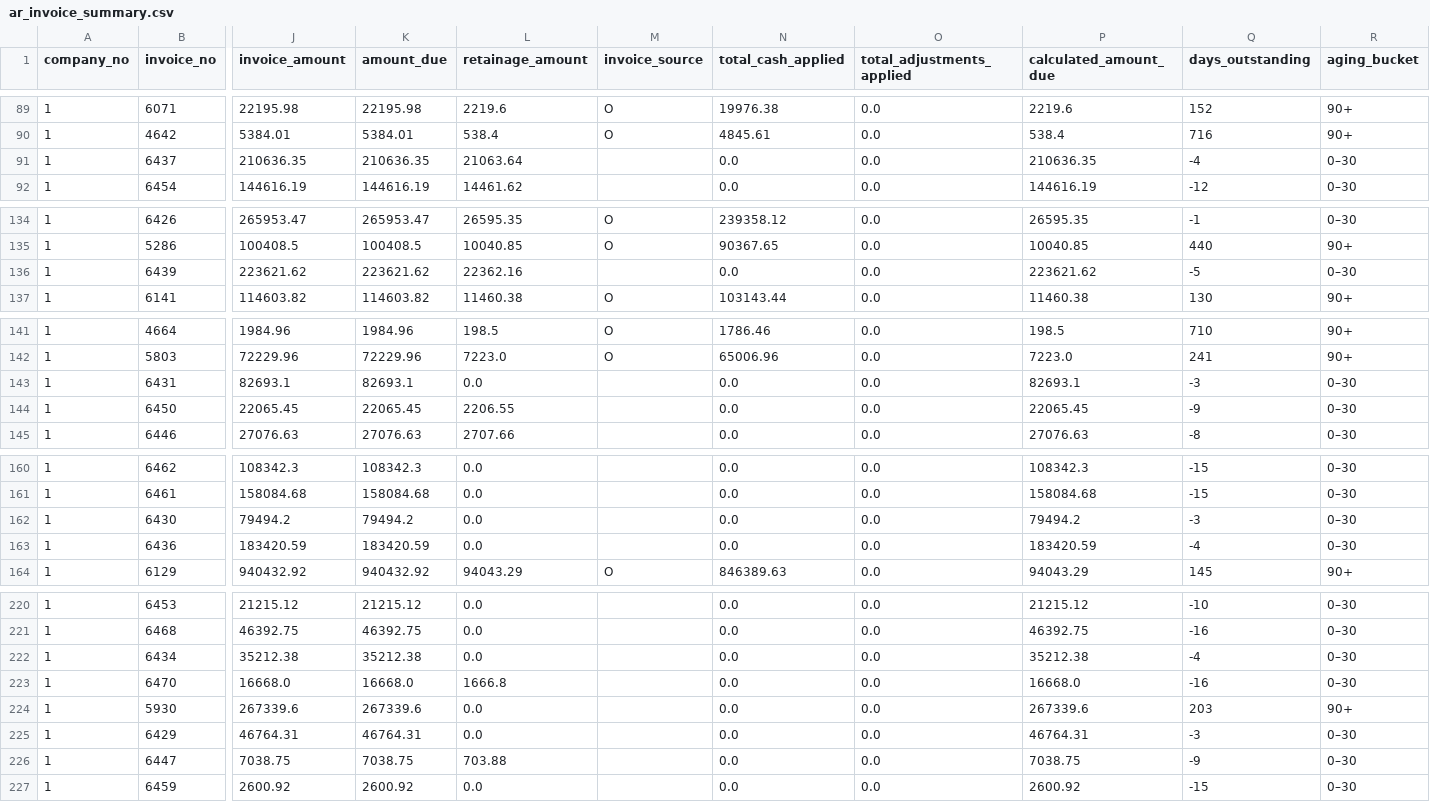
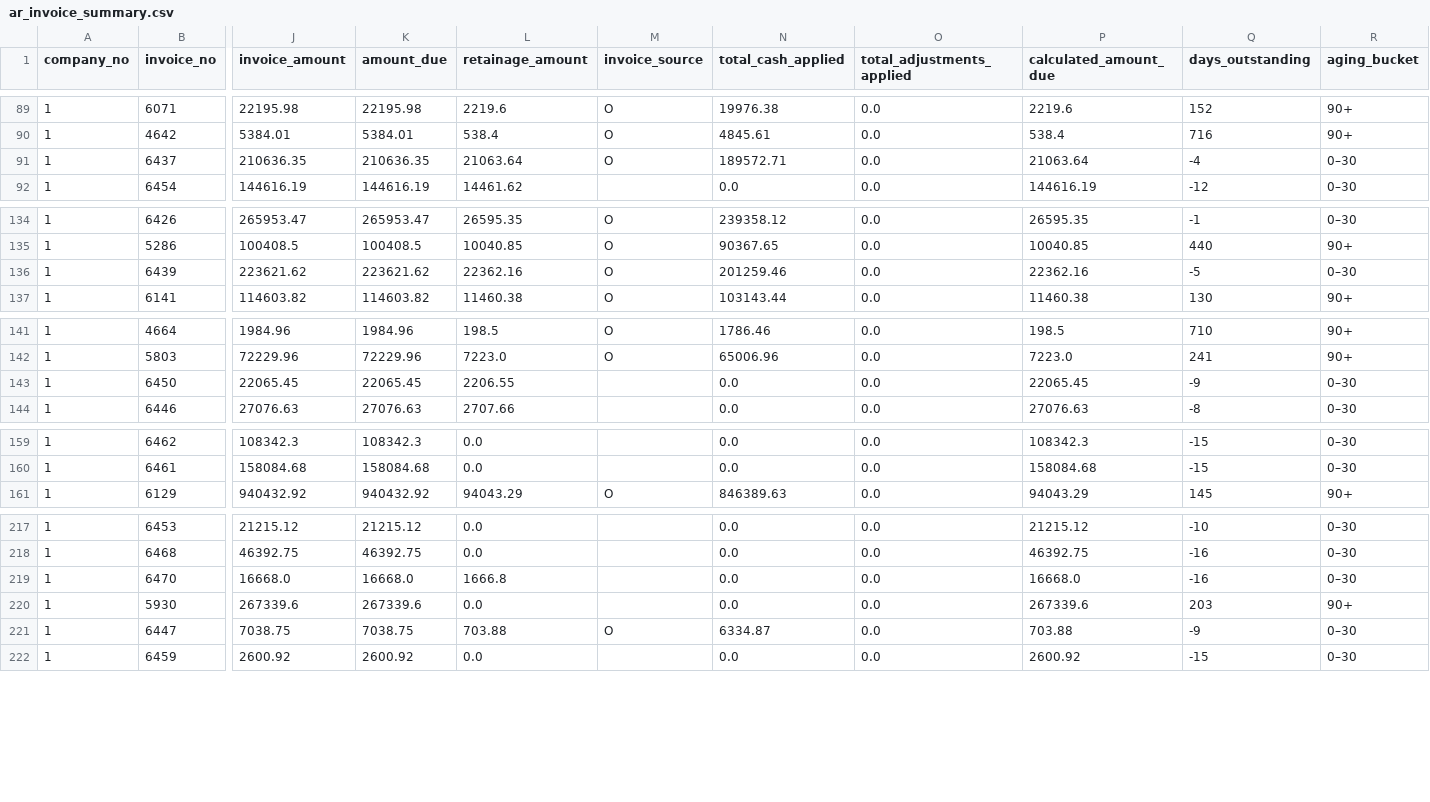
Before and after one commit to josh987123/ftg-foundation-data, a CSV file: data/ar_invoice_summary.csv, drawn as a sheet; only a part is shown, gaps mark what is left out; removed rows and columns are numbered as before the commit, all else as after; rows hold the shown columns only; the diff names each change by its address in the sheet, - before the commit and + after, or states it on an @@ line.

```diff
--- a/data/ar_invoice_summary.csv
+++ b/data/ar_invoice_summary.csv
-M91 (invoice_source): (empty)
+M91 (invoice_source): O
-N91 (total_cash_applied): 0.0
+N91 (total_cash_applied): 189572.71
-P91 (calculated_amount_due): 210636.35
+P91 (calculated_amount_due): 21063.64
-M136 (invoice_source): (empty)
+M136 (invoice_source): O
-N136 (total_cash_applied): 0.0
+N136 (total_cash_applied): 201259.46
-P136 (calculated_amount_due): 223621.62
+P136 (calculated_amount_due): 22362.16
-row 143: 1 | 6431 | 82693.1 | 82693.1 | 0.0 |  | 0.0 | 0.0 | 82693.1 | -3 | 0–30
-row 162: 1 | 6430 | 79494.2 | 79494.2 | 0.0 |  | 0.0 | 0.0 | 79494.2 | -3 | 0–30
-row 163: 1 | 6436 | 183420.59 | 183420.59 | 0.0 |  | 0.0 | 0.0 | 183420.59 | -4 | 0–30
-row 222: 1 | 6434 | 35212.38 | 35212.38 | 0.0 |  | 0.0 | 0.0 | 35212.38 | -4 | 0–30
-row 225: 1 | 6429 | 46764.31 | 46764.31 | 0.0 |  | 0.0 | 0.0 | 46764.31 | -3 | 0–30
-M221 (invoice_source): (empty)
+M221 (invoice_source): O
-N221 (total_cash_applied): 0.0
+N221 (total_cash_applied): 6334.87
-P221 (calculated_amount_due): 7038.75
+P221 (calculated_amount_due): 703.88
```
Also changed, not shown: data/ar_receipt_job_allocation.csv, data/gl_history_all.csv, 9 other files.
